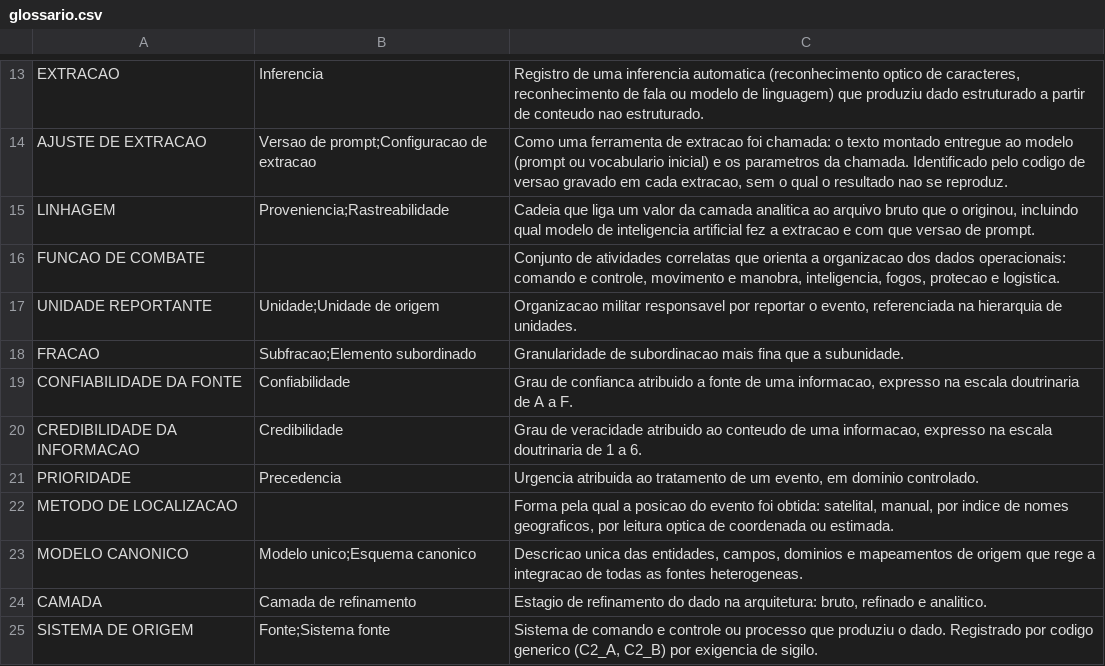
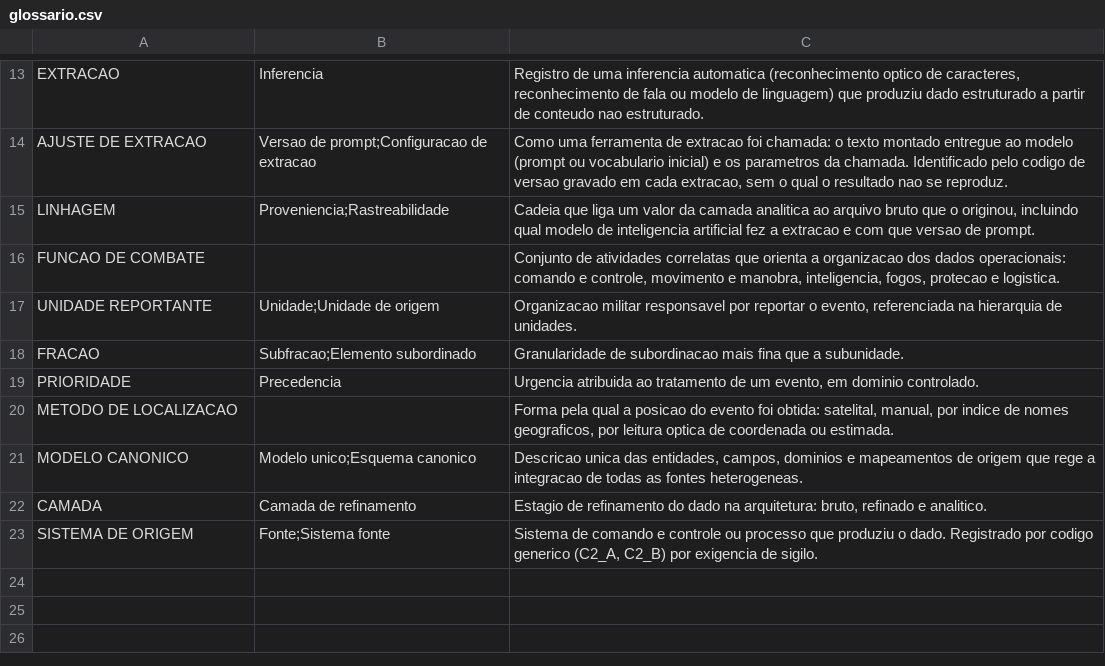
Before and after one commit to silvio-estat/infra-dissertacao, a CSV file: canonico/ir_14_06/glossario.csv, drawn as a sheet; only a part is shown, gaps mark what is left out; the diff names each change by its address in the sheet, - before the commit and + after, or states it on an @@ line.

Commit message:
modelo canonico: sai a avaliacao de fonte e informacao (A-F / 1-6), que nunca foi preenchida; pedido do relato passa a relato-v6

```diff
--- a/canonico/ir_14_06/glossario.csv
+++ b/canonico/ir_14_06/glossario.csv
-row 19: CONFIABILIDADE DA FONTE | Confiabilidade | Grau de confianca atribuido a fonte de uma informacao, expresso na escala doutrinaria de A a F.
-row 20: CREDIBILIDADE DA INFORMACAO | Credibilidade | Grau de veracidade atribuido ao conteudo de uma informacao, expresso na escala doutrinaria de 1 a 6.
```
Also changed, not shown: 6 other files.
